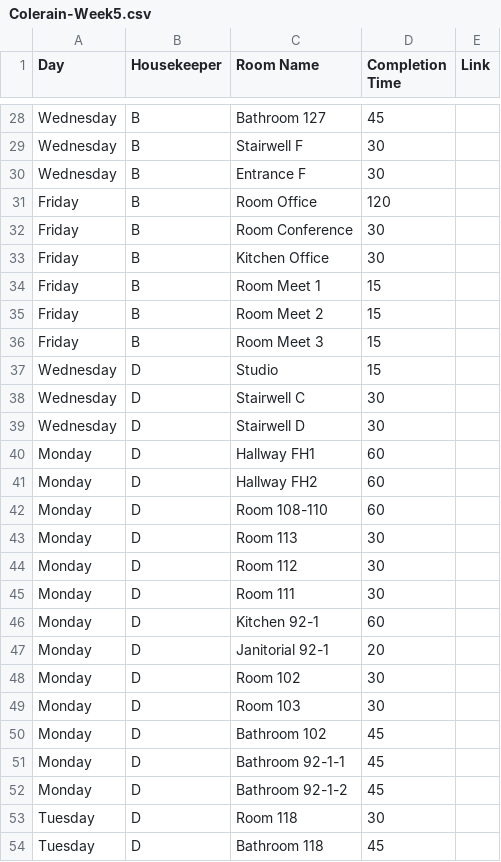
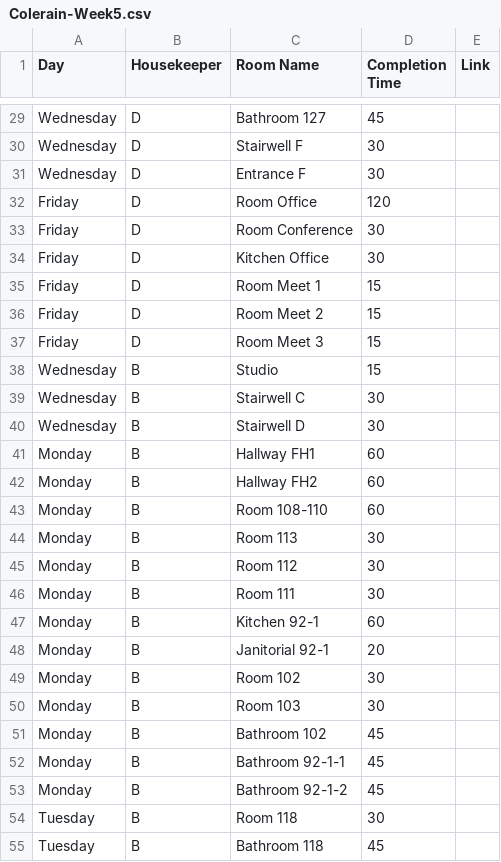
Before and after one commit to nothinghysterical/repository, a CSV file: schedules/Colerain-Week5.csv, drawn as a sheet; only a part is shown, gaps mark what is left out; addresses are those after the commit; the diff covers the shown part only; the diff names each change by its address in the sheet, - before the commit and + after, or states it on an @@ line.

```diff
--- a/schedules/Colerain-Week5.csv
+++ b/schedules/Colerain-Week5.csv
-B29:B37 (Housekeeper): B
+B29:B37 (Housekeeper): D
-B38:B55 (Housekeeper): D
+B38:B55 (Housekeeper): B
```
Also changed, not shown: 5 added rows and 47 edited cells elsewhere in this file.
